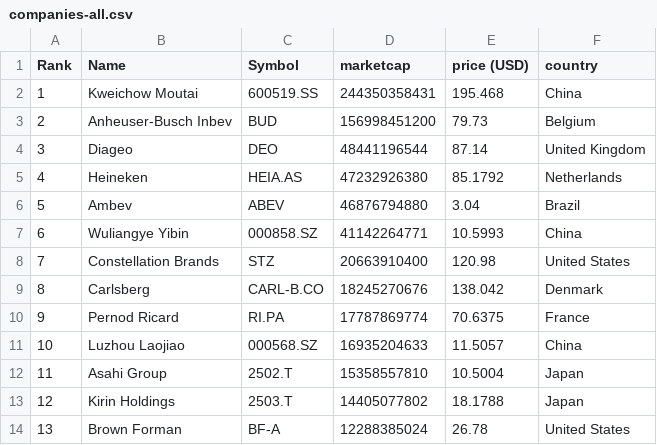
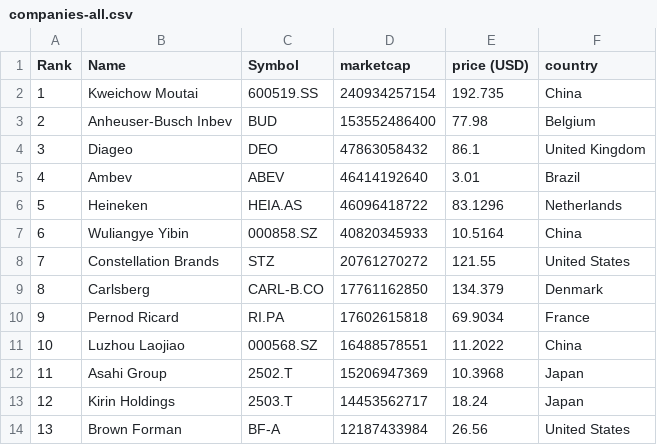
Before and after one commit to Andyflow28/merida-june-6-2024, a CSV file: companies-all.csv, drawn as a sheet; only a part is shown; the diff covers the shown part only.

```diff
--- a/companies-all.csv
+++ b/companies-all.csv
@@ -1,14 +1,14 @@
 "Rank","Name","Symbol","marketcap","price (USD)","country"
-"1","Kweichow Moutai","600519.SS","244350358431","195.468","China"
-"2","Anheuser-Busch Inbev","BUD","156998451200","79.73","Belgium"
-"3","Diageo","DEO","48441196544","87.14","United Kingdom"
-"4","Heineken","HEIA.AS","47232926380","85.1792","Netherlands"
-"5","Ambev","ABEV","46876794880","3.04","Brazil"
-"6","Wuliangye Yibin","000858.SZ","41142264771","10.5993","China"
-"7","Constellation Brands","STZ","20663910400","120.98","United States"
-"8","Carlsberg","CARL-B.CO","18245270676","138.042","Denmark"
-"9","Pernod Ricard","RI.PA","17787869774","70.6375","France"
-"10","Luzhou Laojiao","000568.SZ","16935204633","11.5057","China"
-"11","Asahi Group","2502.T","15358557810","10.5004","Japan"
-"12","Kirin Holdings","2503.T","14405077802","18.1788","Japan"
-"13","Brown Forman","BF-A","12288385024","26.78","United States"
+"1","Kweichow Moutai","600519.SS","240934257154","192.735","China"
+"2","Anheuser-Busch Inbev","BUD","153552486400","77.98","Belgium"
+"3","Diageo","DEO","47863058432","86.1","United Kingdom"
+"4","Ambev","ABEV","46414192640","3.01","Brazil"
+"5","Heineken","HEIA.AS","46096418722","83.1296","Netherlands"
+"6","Wuliangye Yibin","000858.SZ","40820345933","10.5164","China"
+"7","Constellation Brands","STZ","20761270272","121.55","United States"
+"8","Carlsberg","CARL-B.CO","17761162850","134.379","Denmark"
+"9","Pernod Ricard","RI.PA","17602615818","69.9034","France"
+"10","Luzhou Laojiao","000568.SZ","16488578551","11.2022","China"
+"11","Asahi Group","2502.T","15206947369","10.3968","Japan"
+"12","Kirin Holdings","2503.T","14453562717","18.24","Japan"
+"13","Brown Forman","BF-A","12187433984","26.56","United States"
```
Also changed, not shown: 121 edited cells elsewhere in this file, companies_france.csv, companies_germany.csv, 1 other file.
